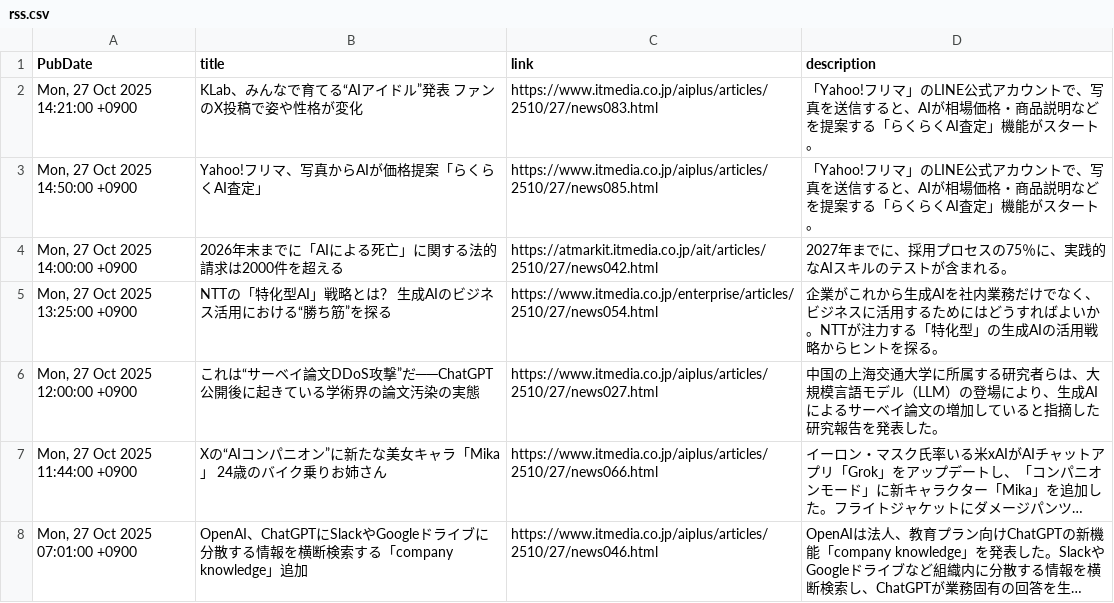
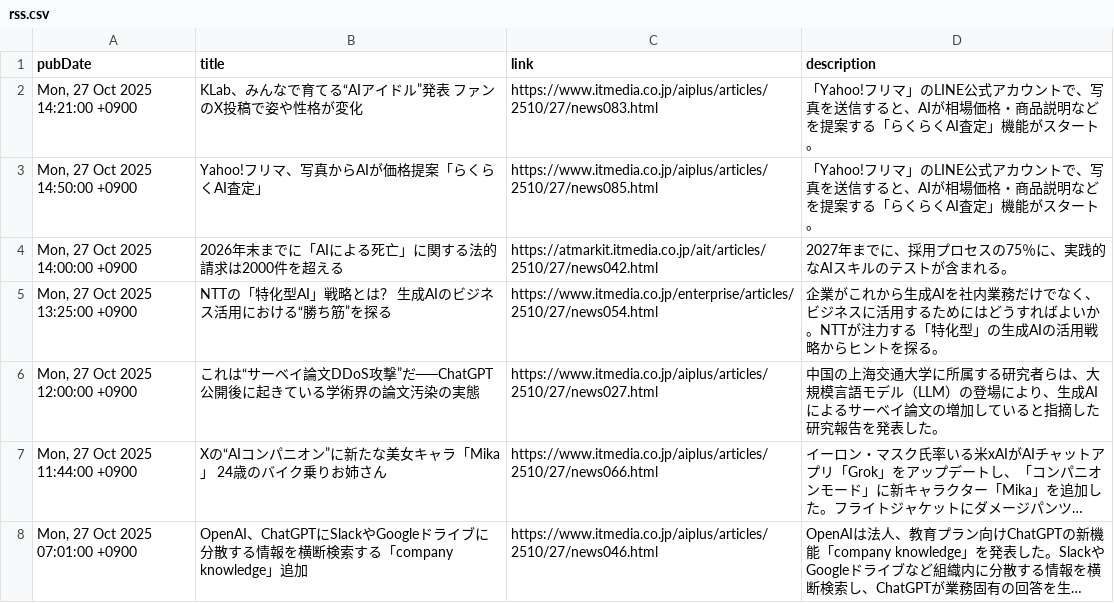
Before and after one commit to scp-sympho/scp-sympho.github.io, a CSV file: rss.csv, drawn as a sheet; only a part is shown; long unchanged cells end in ….

Commit message:
Update rss.csv

```diff
--- a/rss.csv
+++ b/rss.csv
@@ -1,2 +1,2 @@
-PubDate,title,link,description
+pubDate,title,link,description
 "Mon, 27 Oct 2025 14:21:00 +0900",KLab、みんなで育てる“AIアイドル”発表　ファンのX投稿で姿や性格が変化,https://www.itmedia.co.jp/aiplus/articles/2510/27/news083.html,「Yahoo!フリマ」のLINE公式アカウントで、写真を送信すると、AIが相場価格・商品説明などを提案する「らくらくAI査定」機能がスタート。
```
